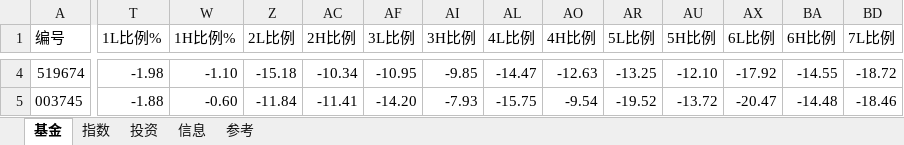
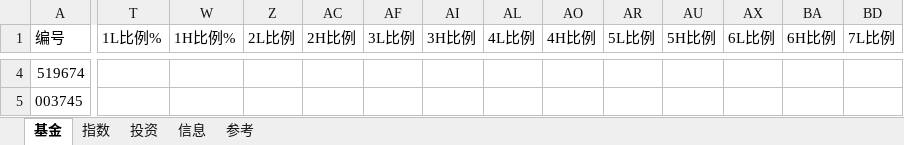
Before and after one commit to sinojelly/FundHelper, an Excel workbook: fund/Jelly_model.xlsx, sheet 基金, drawn as a sheet; only a part is shown, gaps mark what is left out; values as stored, in another font and other column widths than the file's, no borders; conditional formats not drawn; the diff covers the shown part only; the diff names each change by its address in the sheet, - before the commit and + after, or states it on an @@ line.

```diff
--- a/fund/Jelly_model.xlsx (sheet 基金)
+++ b/fund/Jelly_model.xlsx (sheet 基金)
-T4 (1L比例%): -1.98
+T4 (1L比例%): (empty)
-W4 (1H比例%): -1.10
+W4 (1H比例%): (empty)
-Z4 (2L比例): -15.18
+Z4 (2L比例): (empty)
-AC4 (2H比例): -10.34
+AC4 (2H比例): (empty)
-AF4 (3L比例): -10.95
+AF4 (3L比例): (empty)
-AI4 (3H比例): -9.85
+AI4 (3H比例): (empty)
-AL4 (4L比例): -14.47
+AL4 (4L比例): (empty)
-AO4 (4H比例): -12.63
+AO4 (4H比例): (empty)
-AR4 (5L比例): -13.25
+AR4 (5L比例): (empty)
-AU4 (5H比例): -12.10
+AU4 (5H比例): (empty)
-AX4 (6L比例): -17.92
+AX4 (6L比例): (empty)
-BA4 (6H比例): -14.55
+BA4 (6H比例): (empty)
-BD4 (7L比例): -18.72
+BD4 (7L比例): (empty)
-T5 (1L比例%): -1.88
+T5 (1L比例%): (empty)
-W5 (1H比例%): -0.60
+W5 (1H比例%): (empty)
-Z5 (2L比例): -11.84
+Z5 (2L比例): (empty)
-AC5 (2H比例): -11.41
+AC5 (2H比例): (empty)
-AF5 (3L比例): -14.20
+AF5 (3L比例): (empty)
-AI5 (3H比例): -7.93
+AI5 (3H比例): (empty)
-AL5 (4L比例): -15.75
+AL5 (4L比例): (empty)
-AO5 (4H比例): -9.54
+AO5 (4H比例): (empty)
-AR5 (5L比例): -19.52
+AR5 (5L比例): (empty)
-AU5 (5H比例): -13.72
+AU5 (5H比例): (empty)
-AX5 (6L比例): -20.47
+AX5 (6L比例): (empty)
-BA5 (6H比例): -14.48
+BA5 (6H比例): (empty)
-BD5 (7L比例): -18.46
+BD5 (7L比例): (empty)
```
Also changed, not shown: 270 edited cells elsewhere in this sheet, sheet 指数, sheet 信息, hidden cells, 11 other files.
